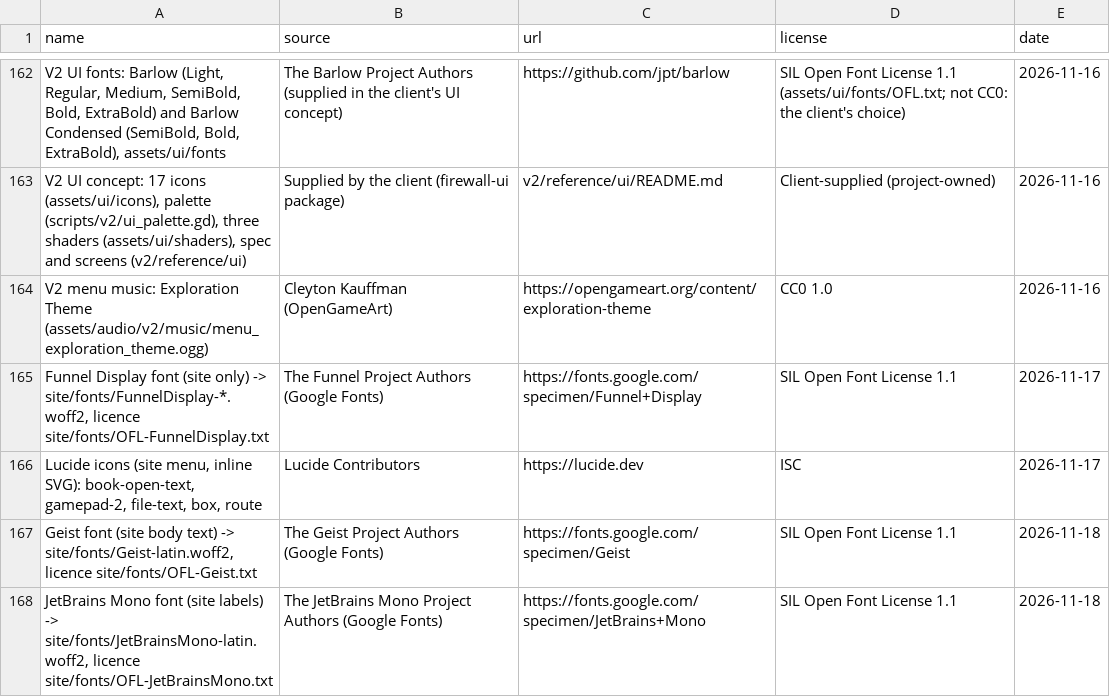
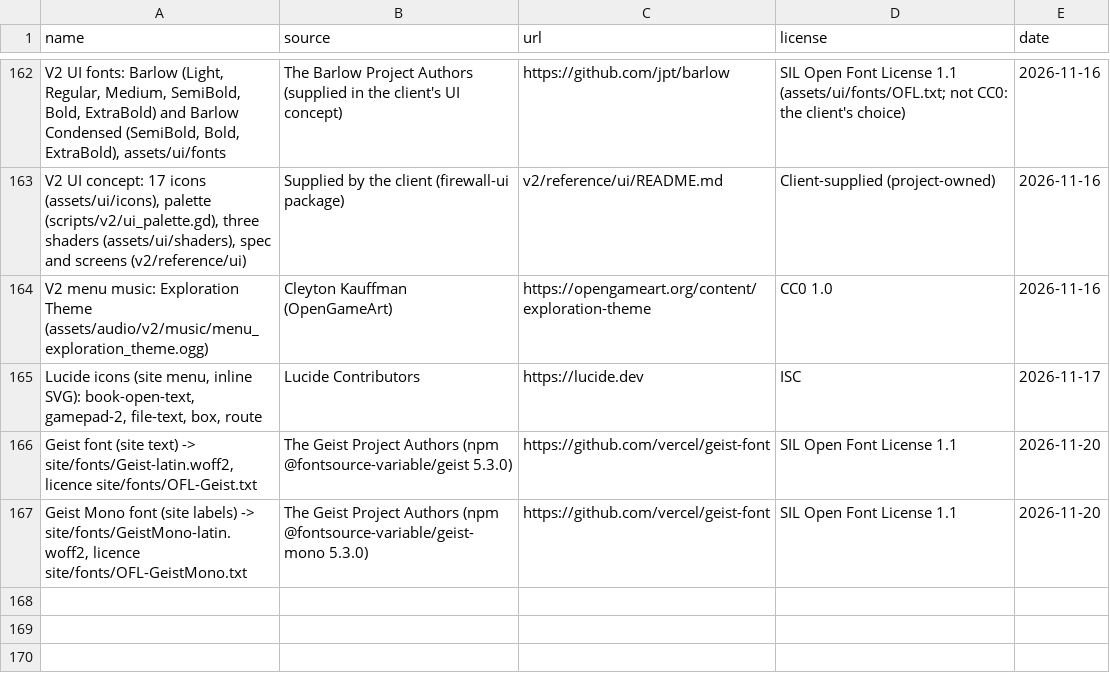
Before and after one commit to willsertorio/godot-blender, a CSV file: licenses.csv, drawn as a sheet; only a part is shown, gaps mark what is left out; removed rows and columns are numbered as before the commit, all else as after; the diff names each change by its address in the sheet, - before the commit and + after, or states it on an @@ line.

```diff
--- a/licenses.csv
+++ b/licenses.csv
-row 165: Funnel Display font (site only) -> site/fonts/FunnelDisplay-*.woff2, licence site/fonts/OFL-FunnelDisplay.txt | The Funnel Project Authors (Google Fonts) | https://fonts.google.com/specimen/Funnel+Display | SIL Open Font License 1.1 | 2026-11-17
-A166 (name): …font (site body text) ->…
+A166 (name): …font (site text) ->…
-B166 (source): …Project Authors (Google Fonts)
+B166 (source): …Project Authors (npm @fontsource-variable/geist 5.3.0)
-C166 (url): https://fonts.google.com/specimen/Geist
+C166 (url): https://github.com/vercel/geist-font
-E166:E167 (date): 2026-11-18
+E166:E167 (date): 2026-11-20
-A167 (name): JetBrains Mono font (site labels) -> site/fonts/JetBrainsMono-latin.woff2, licence site/fonts/OFL-JetBrainsMono.txt
+A167 (name): Geist Mono font (site labels) -> site/fonts/GeistMono-latin.woff2, licence site/fonts/OFL-GeistMono.txt
-B167 (source): The JetBrains Mono Project Authors (Google Fonts)
+B167 (source): The Geist Project Authors (npm @fontsource-variable/geist-mono 5.3.0)
-C167 (url): https://fonts.google.com/specimen/JetBrains+Mono
+C167 (url): https://github.com/vercel/geist-font
```
Also changed, not shown: 11 other files.
